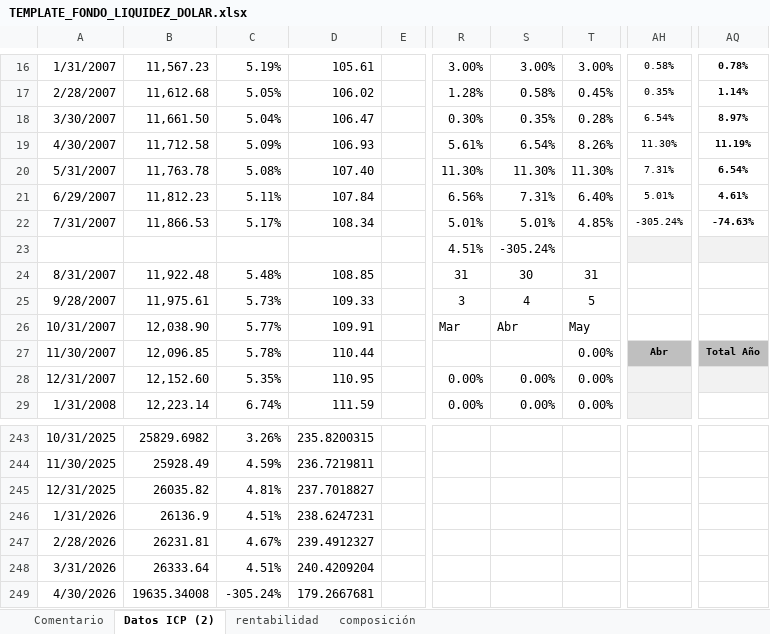
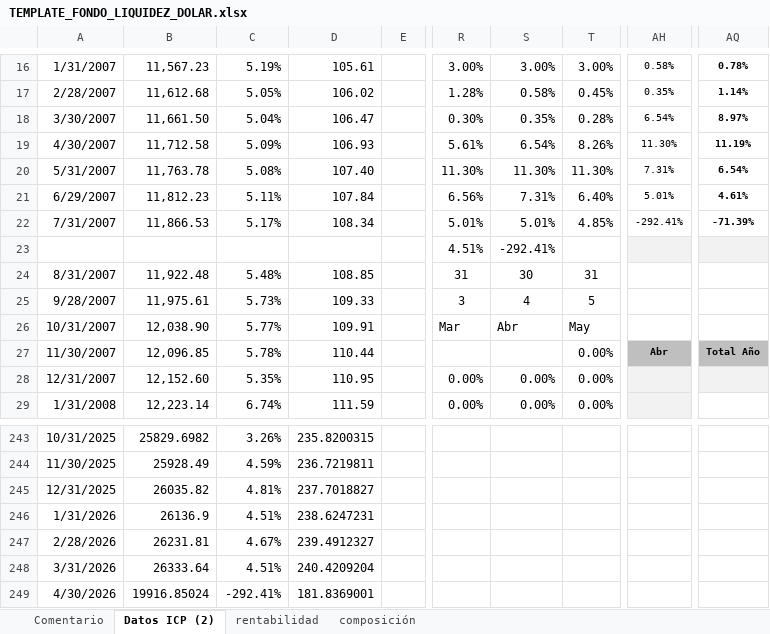
Before and after one commit to mivelascor/fondos-financieros, an Excel workbook: inputs/templates/TEMPLATE_FONDO_LIQUIDEZ_DOLAR.xlsx, sheet Datos ICP (2), drawn as a sheet; only a part is shown, gaps mark what is left out; values as stored, in another font and other column widths than the file's, no borders; charts and pictures not drawn; the diff names each change by its address in the sheet, - before the commit and + after, or states it on an @@ line.

```diff
--- a/inputs/templates/TEMPLATE_FONDO_LIQUIDEZ_DOLAR.xlsx (sheet Datos ICP (2))
+++ b/inputs/templates/TEMPLATE_FONDO_LIQUIDEZ_DOLAR.xlsx (sheet Datos ICP (2))
-AH22: -305.24%
+AH22: -292.41%
-AQ22: -74.63%
+AQ22: -71.39%
-S23: -305.24%
+S23: -292.41%
-B249: 19635.34008
+B249: 19916.85024
-C249: -305.24%
+C249: -292.41%
-D249: 179.2667681
+D249: 181.8369001
```
Also changed, not shown: charts or pictures.
